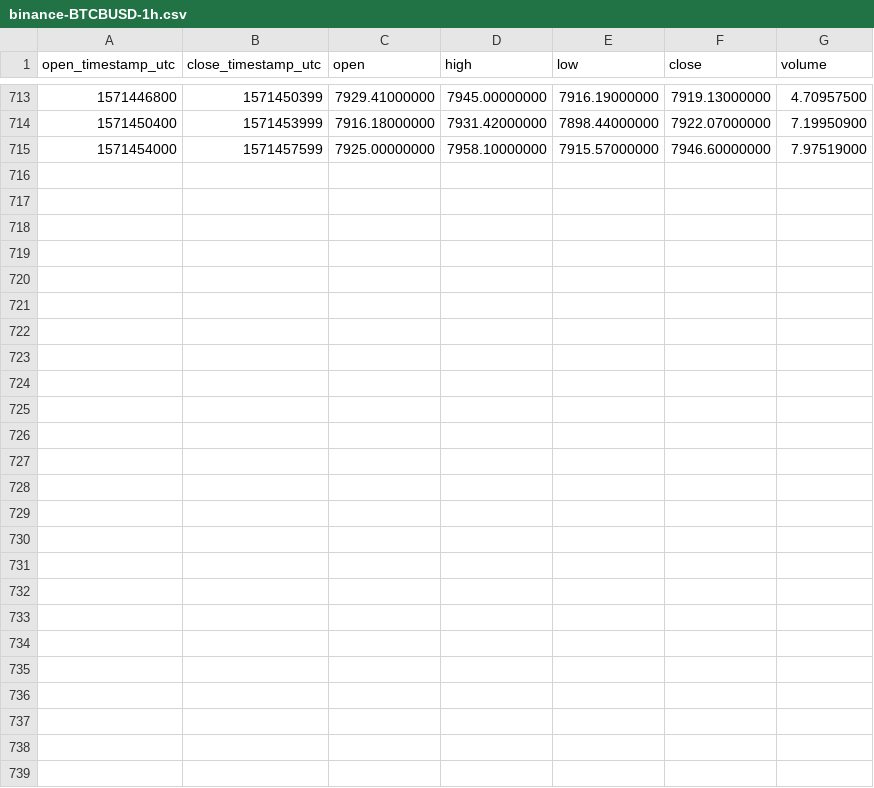
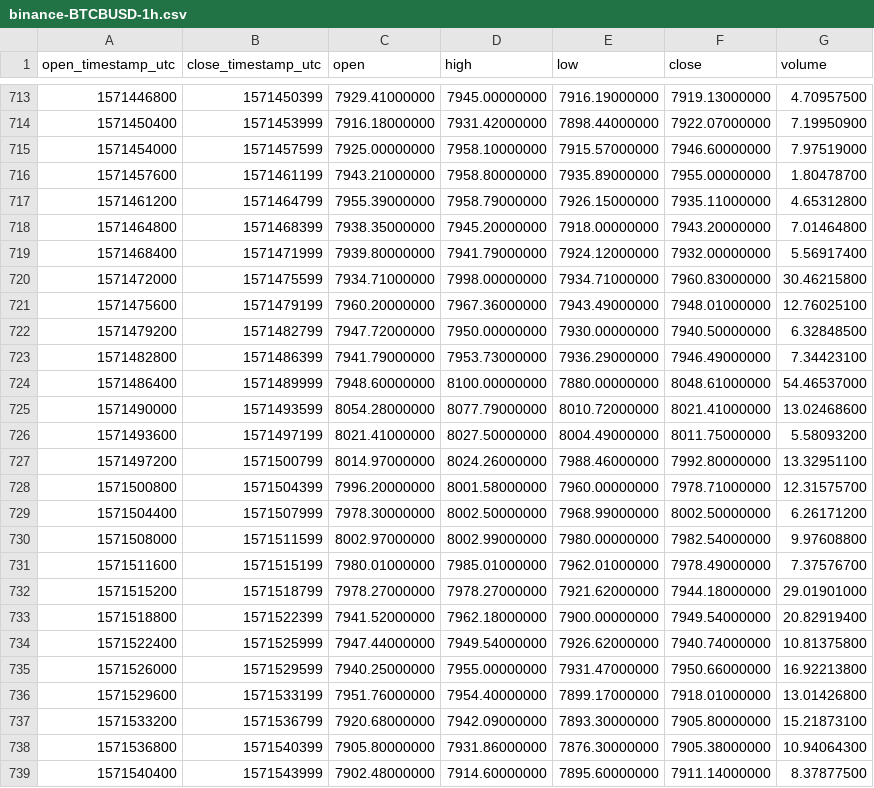
Before and after one commit to cryptobigbro/binance-BTCBUSD, a CSV file: binance-BTCBUSD-1h.csv, drawn as a sheet; only a part is shown, gaps mark what is left out.

Commit message:
Update OHLCV data.

```diff
--- a/binance-BTCBUSD-1h.csv
+++ b/binance-BTCBUSD-1h.csv
@@ -715 +715,25 @@ open_timestamp_utc,close_timestamp_utc,open,high,low,close,volume
 1571454000,1571457599,7925.00000000,7958.10000000,7915.57000000,7946.60000000,7.97519000
+1571457600,1571461199,7943.21000000,7958.80000000,7935.89000000,7955.00000000,1.80478700
+1571461200,1571464799,7955.39000000,7958.79000000,7926.15000000,7935.11000000,4.65312800
+1571464800,1571468399,7938.35000000,7945.20000000,7918.00000000,7943.20000000,7.01464800
+1571468400,1571471999,7939.80000000,7941.79000000,7924.12000000,7932.00000000,5.56917400
+1571472000,1571475599,7934.71000000,7998.00000000,7934.71000000,7960.83000000,30.46215800
+1571475600,1571479199,7960.20000000,7967.36000000,7943.49000000,7948.01000000,12.76025100
+1571479200,1571482799,7947.72000000,7950.00000000,7930.00000000,7940.50000000,6.32848500
+1571482800,1571486399,7941.79000000,7953.73000000,7936.29000000,7946.49000000,7.34423100
+1571486400,1571489999,7948.60000000,8100.00000000,7880.00000000,8048.61000000,54.46537000
+1571490000,1571493599,8054.28000000,8077.79000000,8010.72000000,8021.41000000,13.02468600
+1571493600,1571497199,8021.41000000,8027.50000000,8004.49000000,8011.75000000,5.58093200
+1571497200,1571500799,8014.97000000,8024.26000000,7988.46000000,7992.80000000,13.32951100
+1571500800,1571504399,7996.20000000,8001.58000000,7960.00000000,7978.71000000,12.31575700
+1571504400,1571507999,7978.30000000,8002.50000000,7968.99000000,8002.50000000,6.26171200
+1571508000,1571511599,8002.97000000,8002.99000000,7980.00000000,7982.54000000,9.97608800
+1571511600,1571515199,7980.01000000,7985.01000000,7962.01000000,7978.49000000,7.37576700
+1571515200,1571518799,7978.27000000,7978.27000000,7921.62000000,7944.18000000,29.01901000
+1571518800,1571522399,7941.52000000,7962.18000000,7900.00000000,7949.54000000,20.82919400
+1571522400,1571525999,7947.44000000,7949.54000000,7926.62000000,7940.74000000,10.81375800
+1571526000,1571529599,7940.25000000,7955.00000000,7931.47000000,7950.66000000,16.92213800
+1571529600,1571533199,7951.76000000,7954.40000000,7899.17000000,7918.01000000,13.01426800
+1571533200,1571536799,7920.68000000,7942.09000000,7893.30000000,7905.80000000,15.21873100
+1571536800,1571540399,7905.80000000,7931.86000000,7876.30000000,7905.38000000,10.94064300
+1571540400,1571543999,7902.48000000,7914.60000000,7895.60000000,7911.14000000,8.37877500
```
Also changed, not shown: binance-BTCBUSD-1d.csv, 1 other file.
